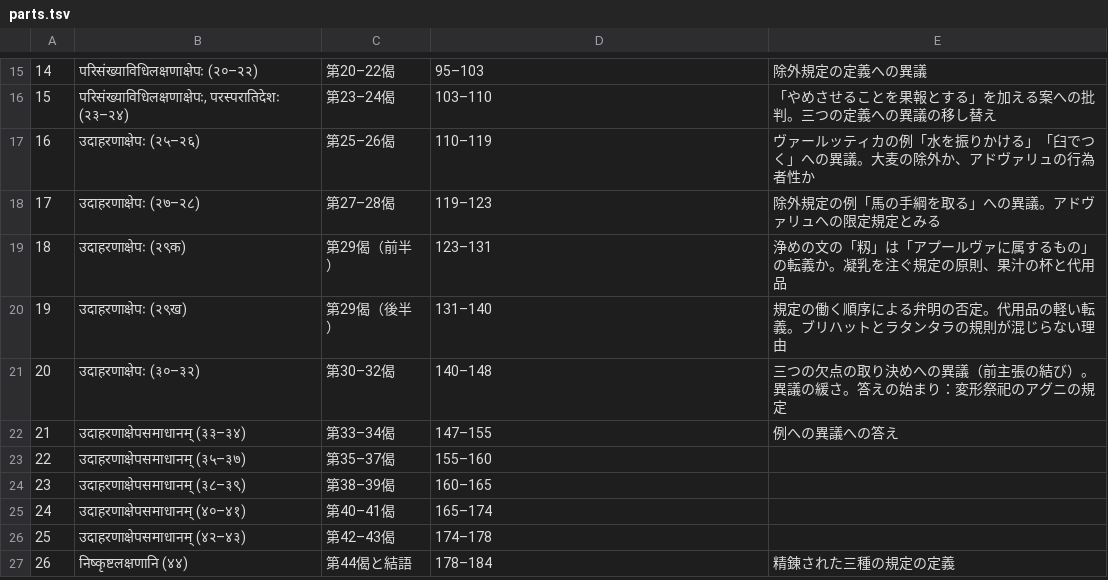
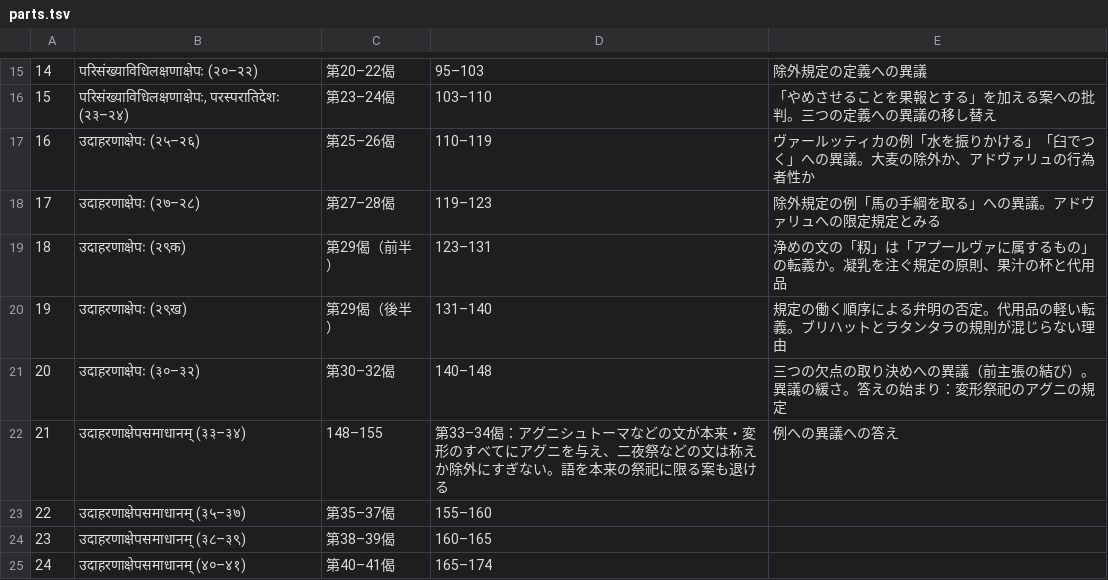
Before and after one commit to keikataoka1969-boop/vidhiviveka, a TSV file: vidhirasayana/parts.tsv, drawn as a sheet; only a part is shown, gaps mark what is left out; the shorter side is filled out with more unchanged rows.

```diff
--- a/vidhirasayana/parts.tsv
+++ b/vidhirasayana/parts.tsv
@@ -21,3 +21,3 @@
 20	उदाहरणाक्षेपः (३०–३२)	第30–32偈	140–148	三つの欠点の取り決めへの異議（前主張の結び）。異議の緩さ。答えの始まり：変形祭祀のアグニの規定
-21	उदाहरणाक्षेपसमाधानम् (३३–३४)	第33–34偈	147–155	例への異議への答え
+21	उदाहरणाक्षेपसमाधानम् (३३–३४)	148–155	第33–34偈：アグニシュトーマなどの文が本来・変形のすべてにアグニを与え、二夜祭などの文は称えか除外にすぎない。語を本来の祭祀に限る案も退ける	例への異議への答え
 22	उदाहरणाक्षेपसमाधानम् (३५–३७)	第35–37偈	155–160	
```
Also changed, not shown: 4 other files.
